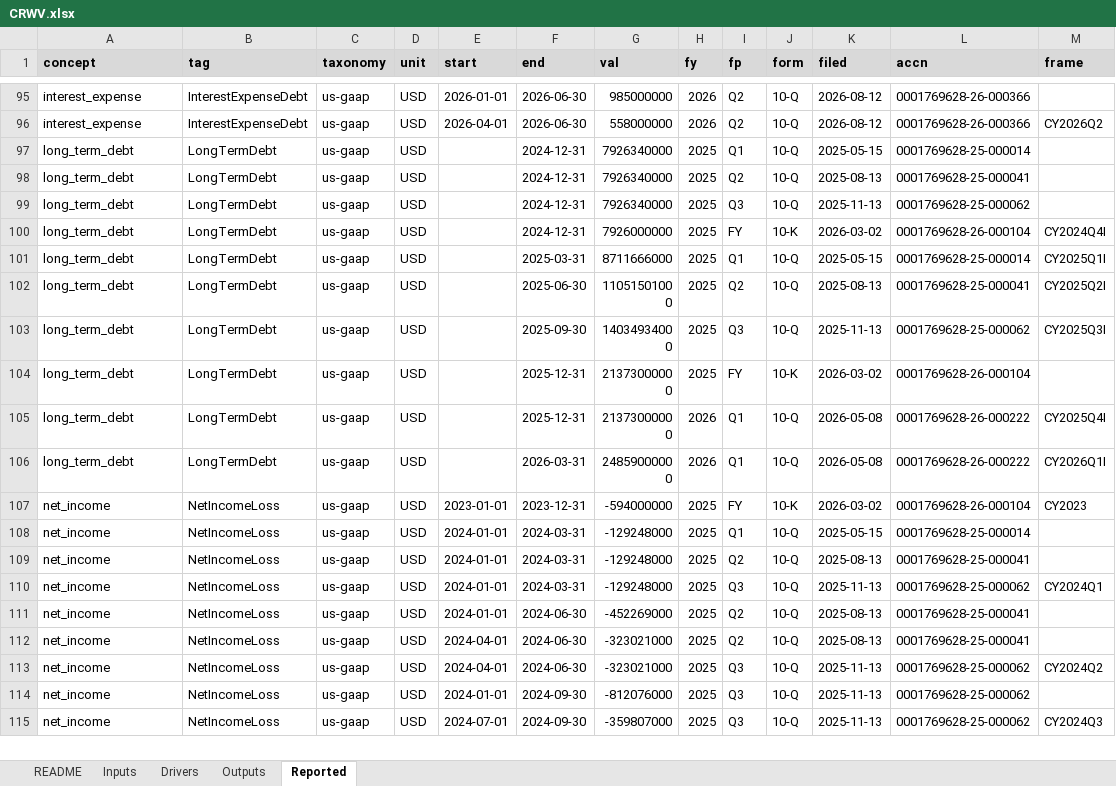
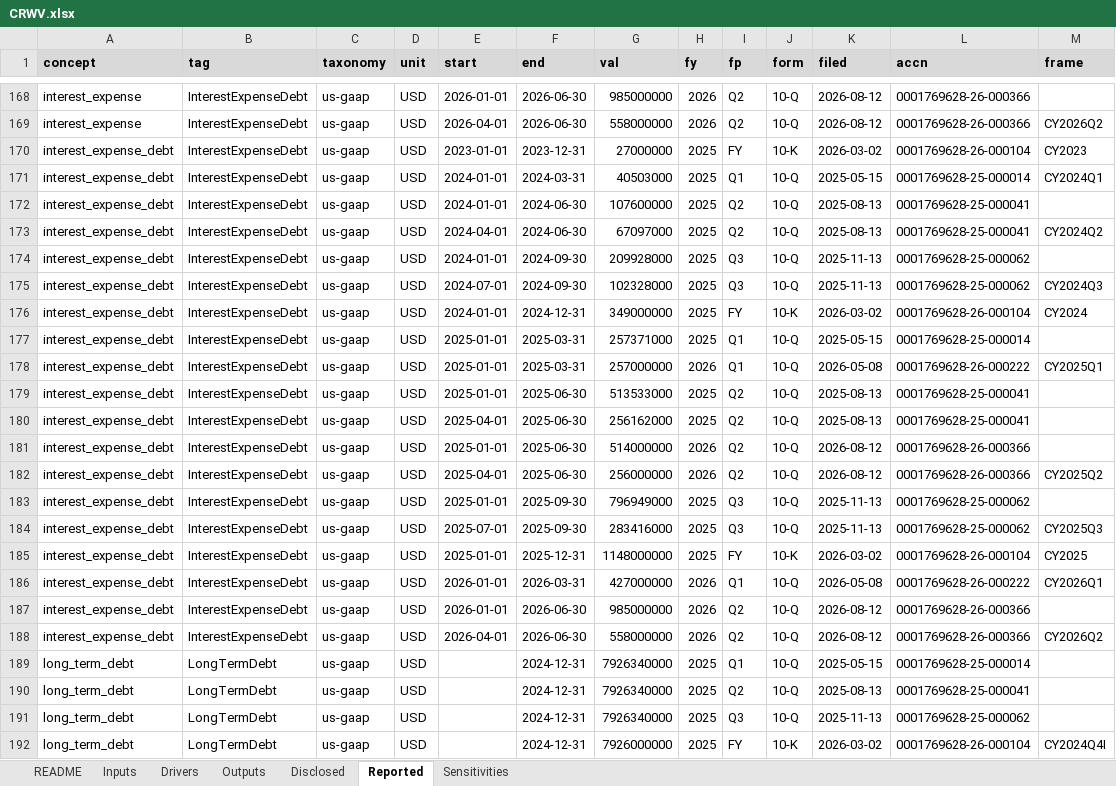
Before and after one commit to Philbertcychan/ai-economics, an Excel workbook: models/CRWV.xlsx, sheet Reported, drawn as a sheet; only a part is shown, gaps mark what is left out; the shorter side is filled out with more unchanged rows; values as stored, in another font and other column widths than the file's, no borders; the diff covers the shown part only; the diff names each change by its address in the sheet, - before the commit and + after, or states it on an @@ line.

```diff
--- a/models/CRWV.xlsx (sheet Reported)
+++ b/models/CRWV.xlsx (sheet Reported)
+sheet tab: Disclosed
+sheet tab: Sensitivities
+row 170: interest_expense_debt | InterestExpenseDebt | us-gaap | USD | 2023-01-01 | 2023-12-31 | 27000000 | 2025 | FY | 10-K | 2026-03-02 | 0001769628-26-000104 | CY2023
+row 171: interest_expense_debt | InterestExpenseDebt | us-gaap | USD | 2024-01-01 | 2024-03-31 | 40503000 | 2025 | Q1 | 10-Q | 2025-05-15 | 0001769628-25-000014 | CY2024Q1
+row 172: interest_expense_debt | InterestExpenseDebt | us-gaap | USD | 2024-01-01 | 2024-06-30 | 107600000 | 2025 | Q2 | 10-Q | 2025-08-13 | 0001769628-25-000041
+row 173: interest_expense_debt | InterestExpenseDebt | us-gaap | USD | 2024-04-01 | 2024-06-30 | 67097000 | 2025 | Q2 | 10-Q | 2025-08-13 | 0001769628-25-000041 | CY2024Q2
+row 174: interest_expense_debt | InterestExpenseDebt | us-gaap | USD | 2024-01-01 | 2024-09-30 | 209928000 | 2025 | Q3 | 10-Q | 2025-11-13 | 0001769628-25-000062
+row 175: interest_expense_debt | InterestExpenseDebt | us-gaap | USD | 2024-07-01 | 2024-09-30 | 102328000 | 2025 | Q3 | 10-Q | 2025-11-13 | 0001769628-25-000062 | CY2024Q3
+row 176: interest_expense_debt | InterestExpenseDebt | us-gaap | USD | 2024-01-01 | 2024-12-31 | 349000000 | 2025 | FY | 10-K | 2026-03-02 | 0001769628-26-000104 | CY2024
+row 177: interest_expense_debt | InterestExpenseDebt | us-gaap | USD | 2025-01-01 | 2025-03-31 | 257371000 | 2025 | Q1 | 10-Q | 2025-05-15 | 0001769628-25-000014
+row 178: interest_expense_debt | InterestExpenseDebt | us-gaap | USD | 2025-01-01 | 2025-03-31 | 257000000 | 2026 | Q1 | 10-Q | 2026-05-08 | 0001769628-26-000222 | CY2025Q1
+row 179: interest_expense_debt | InterestExpenseDebt | us-gaap | USD | 2025-01-01 | 2025-06-30 | 513533000 | 2025 | Q2 | 10-Q | 2025-08-13 | 0001769628-25-000041
+row 180: interest_expense_debt | InterestExpenseDebt | us-gaap | USD | 2025-04-01 | 2025-06-30 | 256162000 | 2025 | Q2 | 10-Q | 2025-08-13 | 0001769628-25-000041
+row 181: interest_expense_debt | InterestExpenseDebt | us-gaap | USD | 2025-01-01 | 2025-06-30 | 514000000 | 2026 | Q2 | 10-Q | 2026-08-12 | 0001769628-26-000366
+row 182: interest_expense_debt | InterestExpenseDebt | us-gaap | USD | 2025-04-01 | 2025-06-30 | 256000000 | 2026 | Q2 | 10-Q | 2026-08-12 | 0001769628-26-000366 | CY2025Q2
+row 183: interest_expense_debt | InterestExpenseDebt | us-gaap | USD | 2025-01-01 | 2025-09-30 | 796949000 | 2025 | Q3 | 10-Q | 2025-11-13 | 0001769628-25-000062
+row 184: interest_expense_debt | InterestExpenseDebt | us-gaap | USD | 2025-07-01 | 2025-09-30 | 283416000 | 2025 | Q3 | 10-Q | 2025-11-13 | 0001769628-25-000062 | CY2025Q3
+row 185: interest_expense_debt | InterestExpenseDebt | us-gaap | USD | 2025-01-01 | 2025-12-31 | 1148000000 | 2025 | FY | 10-K | 2026-03-02 | 0001769628-26-000104 | CY2025
+row 186: interest_expense_debt | InterestExpenseDebt | us-gaap | USD | 2026-01-01 | 2026-03-31 | 427000000 | 2026 | Q1 | 10-Q | 2026-05-08 | 0001769628-26-000222 | CY2026Q1
+row 187: interest_expense_debt | InterestExpenseDebt | us-gaap | USD | 2026-01-01 | 2026-06-30 | 985000000 | 2026 | Q2 | 10-Q | 2026-08-12 | 0001769628-26-000366
+row 188: interest_expense_debt | InterestExpenseDebt | us-gaap | USD | 2026-04-01 | 2026-06-30 | 558000000 | 2026 | Q2 | 10-Q | 2026-08-12 | 0001769628-26-000366 | CY2026Q2
```
Also changed, not shown: 85 added rows elsewhere in this sheet, sheet Drivers, sheet Outputs, sheet Inputs, sheet README, 23 other files.
